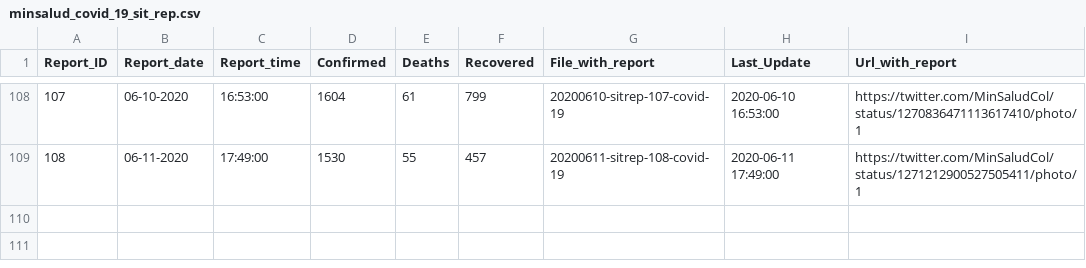
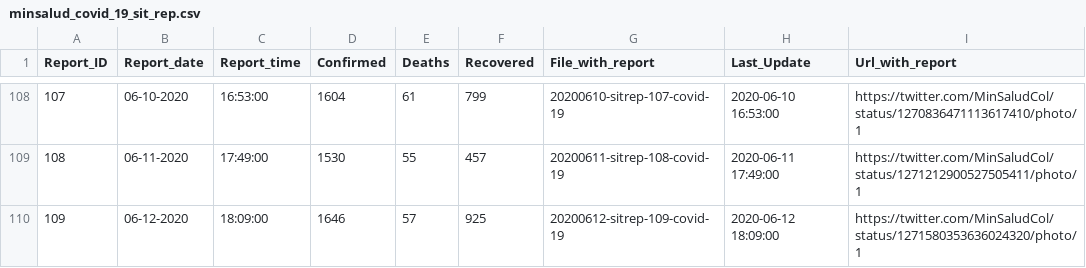
Before and after one commit to CovidDataProject/DataCovid19Colombia, a CSV file: covid_19_situation_reports/minsalud_covid_19_sit_rep.csv, drawn as a sheet; only a part is shown, gaps mark what is left out.

Commit message:
Add files via upload

```diff
--- a/covid_19_situation_reports/minsalud_covid_19_sit_rep.csv
+++ b/covid_19_situation_reports/minsalud_covid_19_sit_rep.csv
@@ -109 +109,2 @@
 "108","06-11-2020","17:49:00","1530","55","457","20200611-sitrep-108-covid-19","2020-06-11 17:49:00","https://twitter.com/MinSaludCol/status/1271212900527505411/photo/1"
+"109","06-12-2020","18:09:00","1646","57","925","20200612-sitrep-109-covid-19","2020-06-12 18:09:00","https://twitter.com/MinSaludCol/status/1271580353636024320/photo/1"
```
